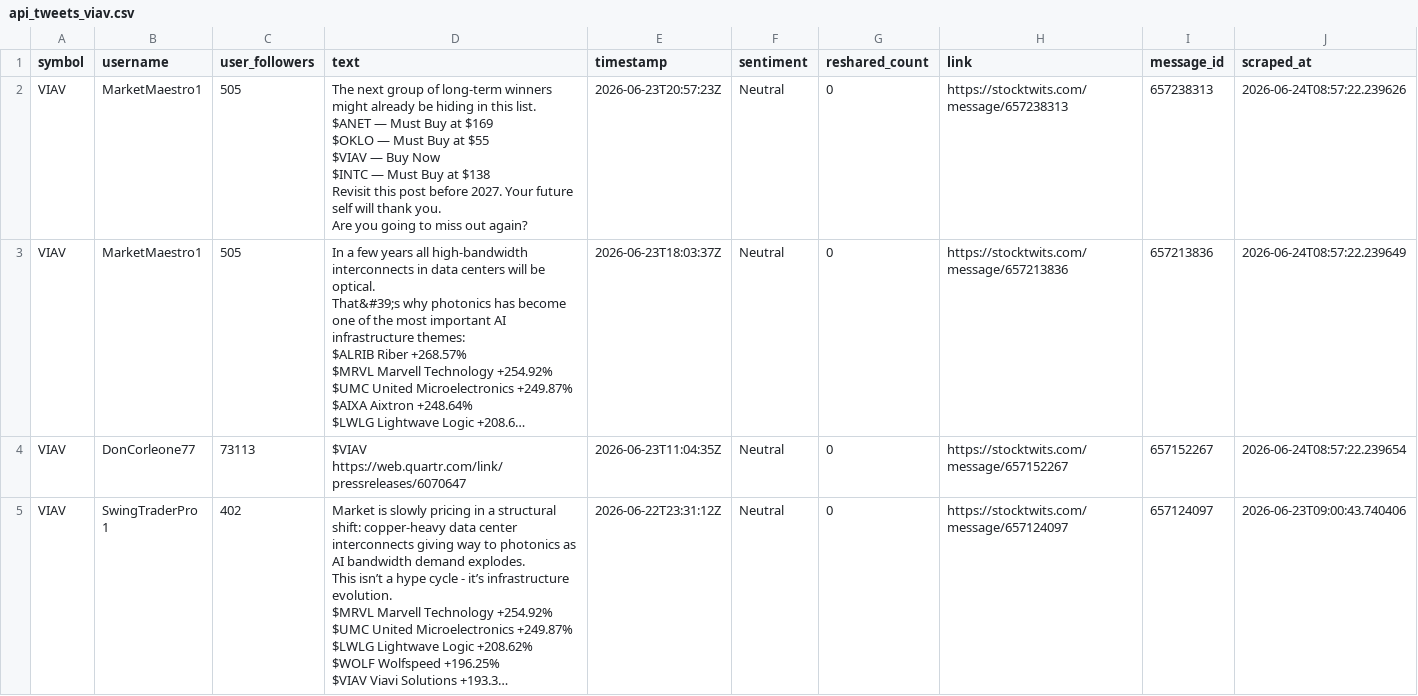
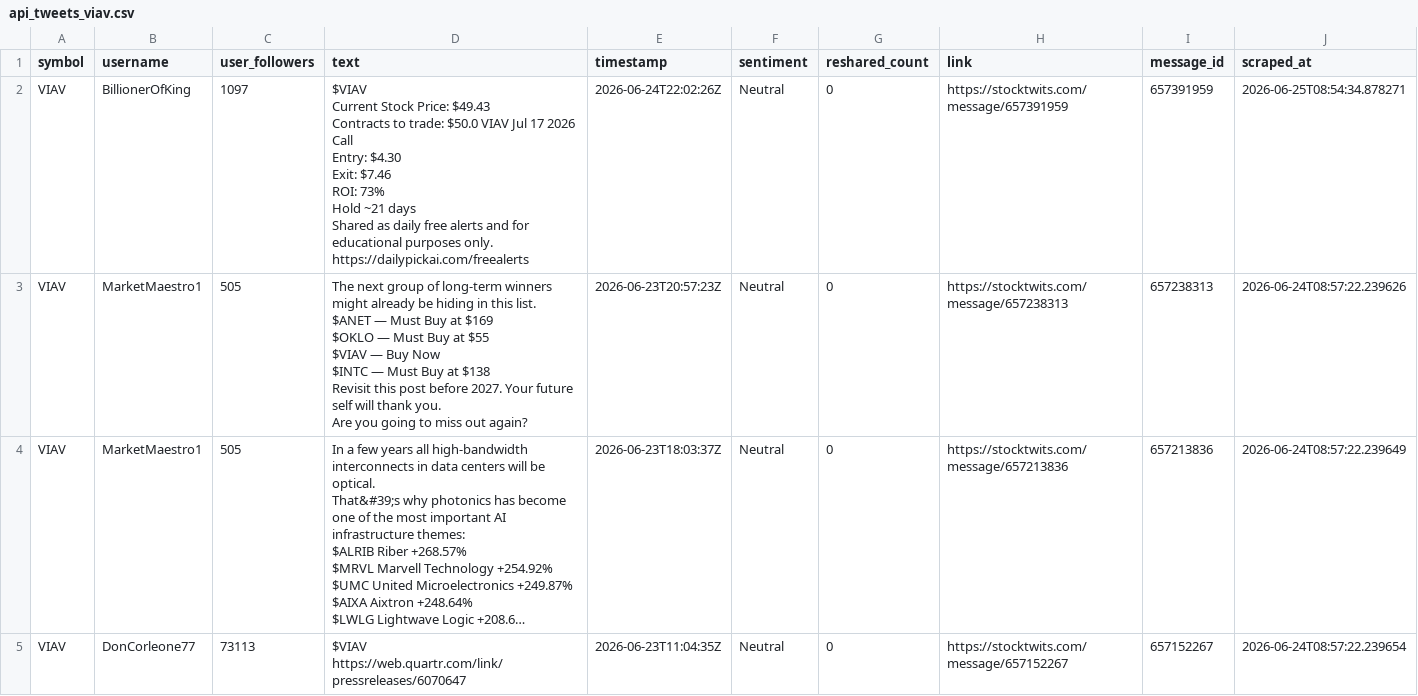
Before and after one commit to ashleyhu3/rays-research, a CSV file: stocktwits/Stocktwits-Scraper-main/data/api_tweets_viav.csv, drawn as a sheet; only a part is shown; the shorter side is filled out with more unchanged rows; long unchanged cells end in …; ↵ is a line break in a cell; the diff names each change by its address in the sheet, - before the commit and + after, or states it on an @@ line.

```diff
--- a/stocktwits/Stocktwits-Scraper-main/data/api_tweets_viav.csv
+++ b/stocktwits/Stocktwits-Scraper-main/data/api_tweets_viav.csv
+row 2: VIAV | BillionerOfKing | 1097 | $VIAV ↵ Current Stock Price: $49.43 ↵ Contracts to trade: $50.0 VIAV Jul 17 2026 Call ↵ Entry: $4.30 ↵ Exit: $7.46 ↵ ROI: 73% ↵ Hold ~21 days ↵ Shared as daily free alerts and for educational purposes only. https://dailypickai.com/freealerts | 2026-06-24T22:02:26Z | Neutral | 0 | https://stocktwits.com/message/657391959 | 657391959 | 2026-06-25T08:54:34.878271
```
Also changed, not shown: stocktwits/Stocktwits-Scraper-main/data/api_tweets_amat.csv, stocktwits/Stocktwits-Scraper-main/data/api_tweets_cien.csv, 11 other files.
